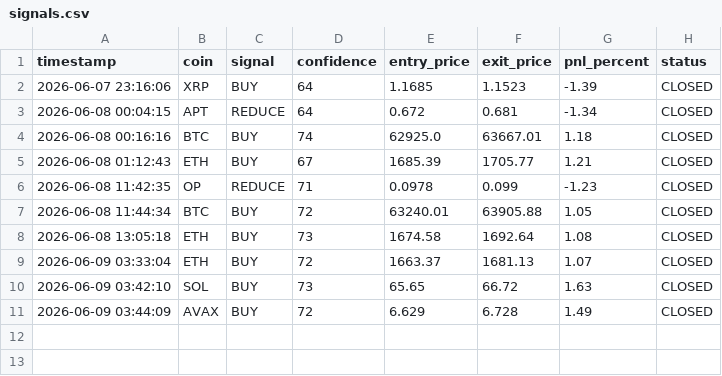
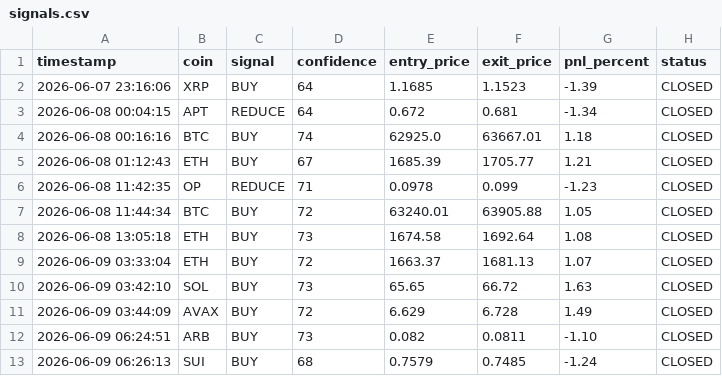
Before and after one commit to chyokore/AlphaLensAI, a CSV file: signals.csv, drawn as a sheet; the diff names each change by its address in the sheet, - before the commit and + after, or states it on an @@ line.

```diff
--- a/signals.csv
+++ b/signals.csv
+row 12: 2026-06-09 06:24:51 | ARB | BUY | 73 | 0.082 | 0.0811 | -1.10 | CLOSED
+row 13: 2026-06-09 06:26:13 | SUI | BUY | 68 | 0.7579 | 0.7485 | -1.24 | CLOSED
```
Also changed, not shown: 5 other files.
